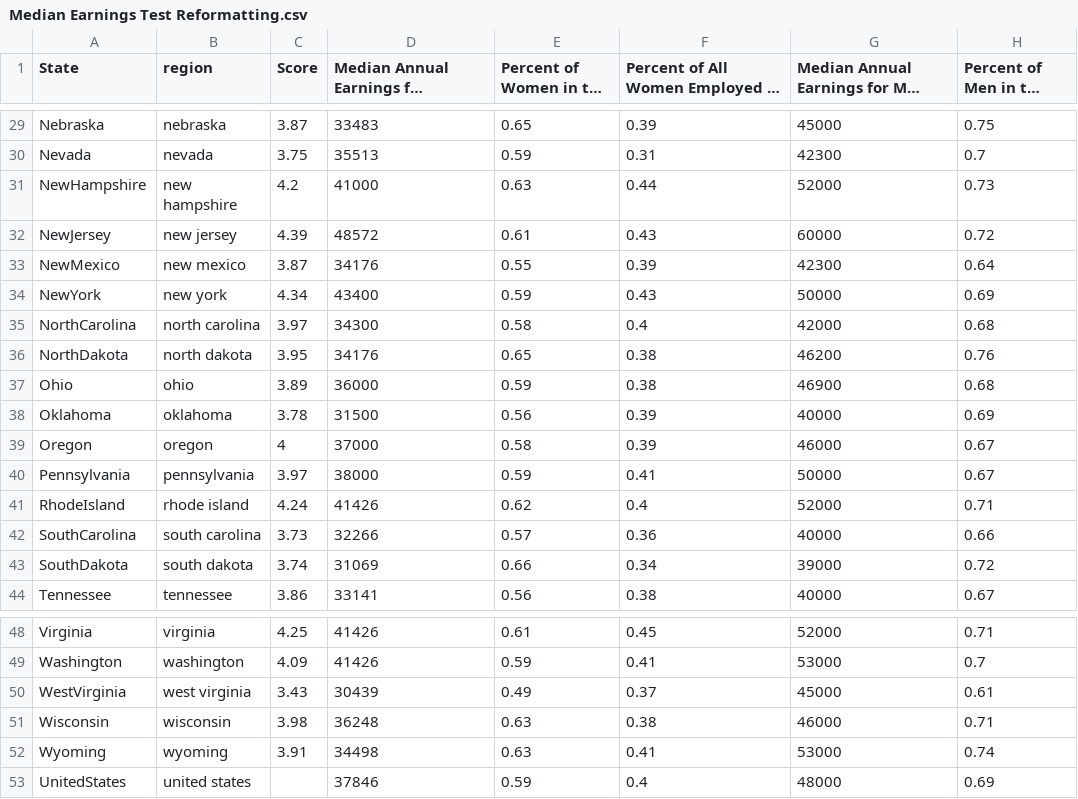
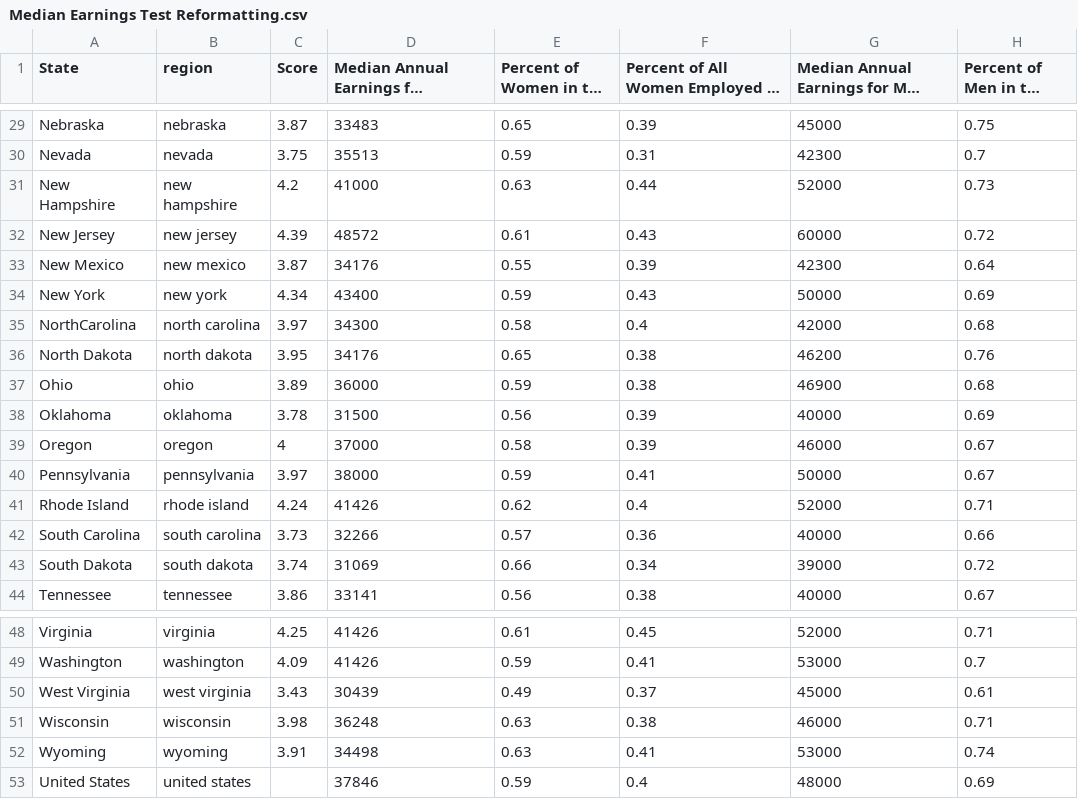
Before and after one commit to jgorrel/Data-and-Analysis-, a CSV file: Median Earnings Test Reformatting.csv, drawn as a sheet; only a part is shown, gaps mark what is left out; long unchanged cells end in …; the diff names each change by its address in the sheet, - before the commit and + after, or states it on an @@ line.

Commit message:
Add files via upload

```diff
--- a/Median Earnings Test Reformatting.csv
+++ b/Median Earnings Test Reformatting.csv
-A31 (State): NewHampshire
+A31 (State): New Hampshire
-A32 (State): NewJersey
+A32 (State): New Jersey
-A33 (State): NewMexico
+A33 (State): New Mexico
-A34 (State): NewYork
+A34 (State): New York
-A36 (State): NorthDakota
+A36 (State): North Dakota
-A41 (State): RhodeIsland
+A41 (State): Rhode Island
-A42 (State): SouthCarolina
+A42 (State): South Carolina
-A43 (State): SouthDakota
+A43 (State): South Dakota
-A50 (State): WestVirginia
+A50 (State): West Virginia
-A53 (State): UnitedStates
+A53 (State): United States
```
